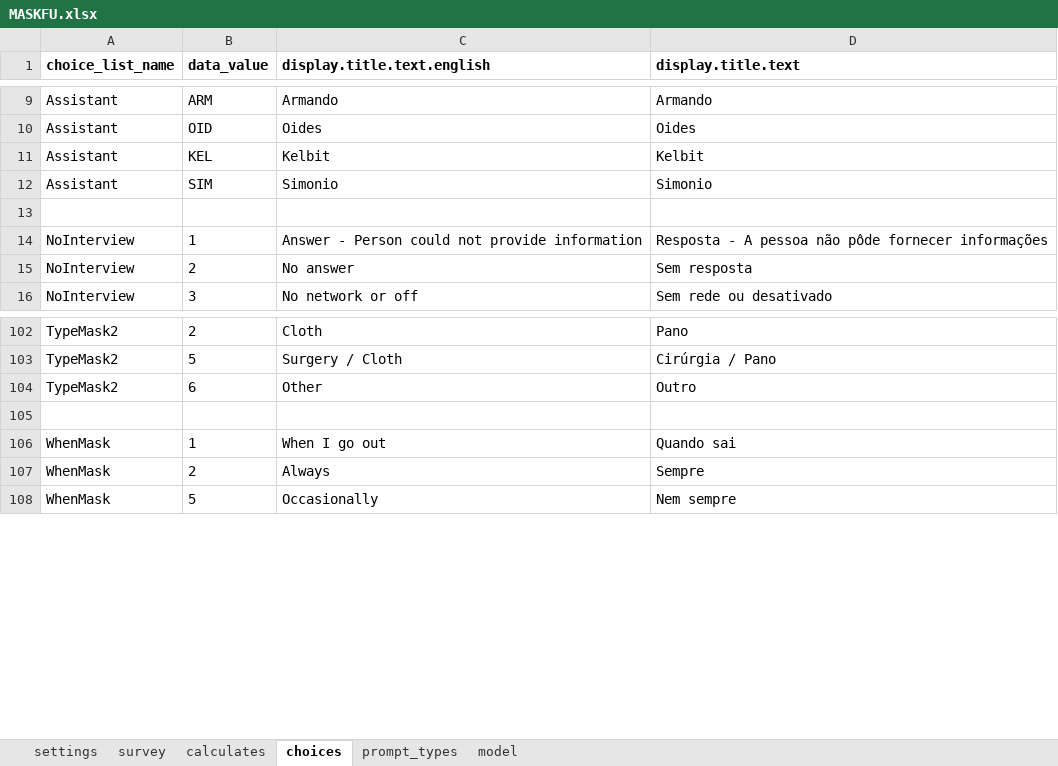
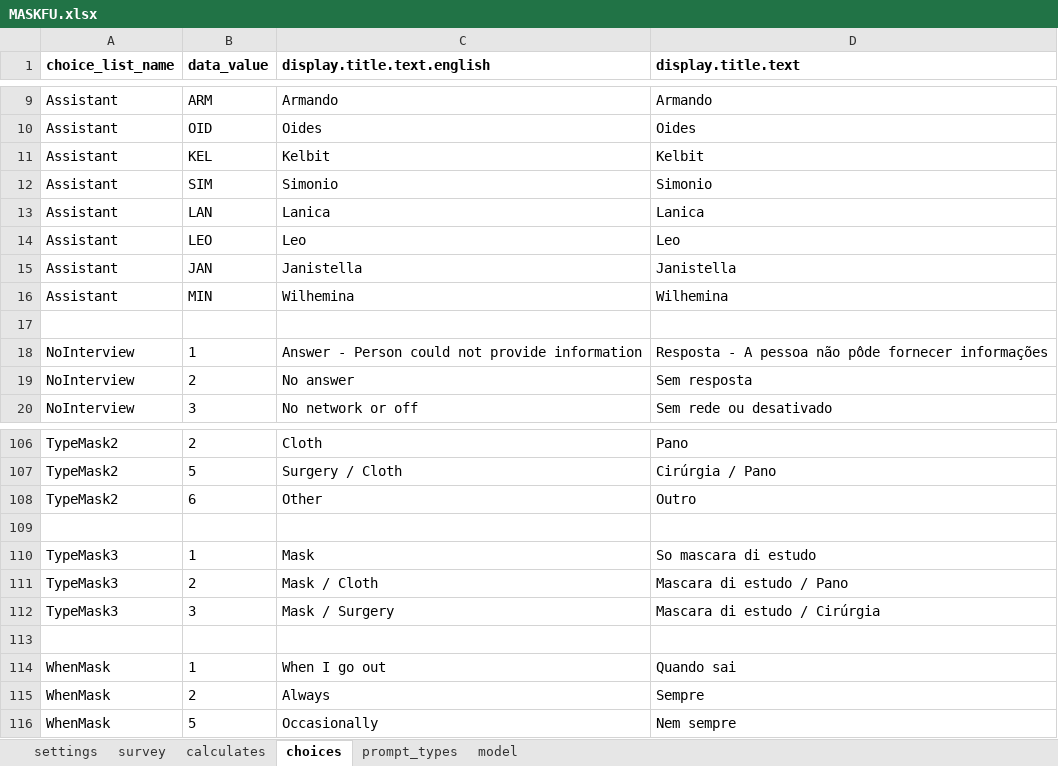
Before and after one commit to sarahstou/MASKCOVID, an Excel workbook: app/config/tables/MASKFU/Forms/MASKFU/MASKFU.xlsx, sheet choices, drawn as a sheet; only a part is shown, gaps mark what is left out; values as stored, in another font and other column widths than the file's, no borders; the diff names each change by its address in the sheet, - before the commit and + after, or states it on an @@ line.

Commit message:
Update to language, assistants and randgroup

```diff
--- a/app/config/tables/MASKFU/Forms/MASKFU/MASKFU.xlsx (sheet choices)
+++ b/app/config/tables/MASKFU/Forms/MASKFU/MASKFU.xlsx (sheet choices)
+row 13: Assistant | LAN | Lanica | Lanica
+row 14: Assistant | LEO | Leo | Leo
+row 15: Assistant | JAN | Janistella | Janistella
+row 16: Assistant | MIN | Wilhemina | Wilhemina
+row 109: (empty)
+row 110: TypeMask3 | 1 | Mask | So mascara di estudo
+row 111: TypeMask3 | 2 | Mask / Cloth | Mascara di estudo / Pano
+row 112: TypeMask3 | 3 | Mask / Surgery | Mascara di estudo / Cirúrgia
```
Also changed, not shown: sheet survey, sheet model, 4 other files.
